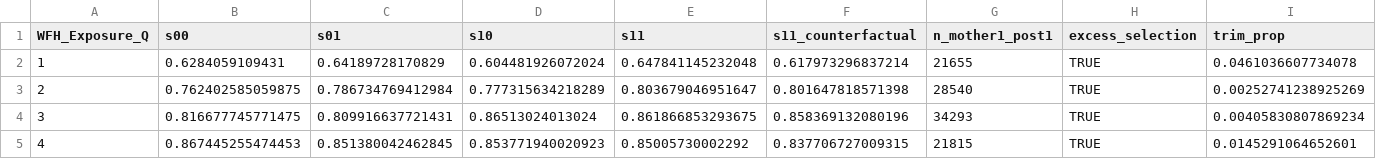
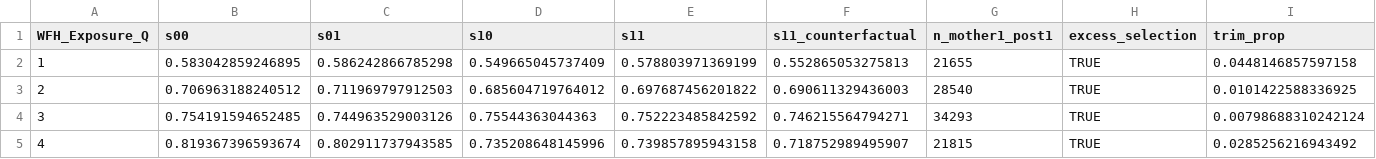
Before and after one commit to NitzanZacharia/labor-econ-remote-work-analysis-hours, a CSV file: outputs/hours_lee_bounds_quartiles.csv, drawn as a sheet.

```diff
--- a/outputs/hours_lee_bounds_quartiles.csv
+++ b/outputs/hours_lee_bounds_quartiles.csv
@@ -1,5 +1,5 @@
 "WFH_Exposure_Q","s00","s01","s10","s11","s11_counterfactual","n_mother1_post1","excess_selection","trim_prop"
-1,0.6284059109431,0.64189728170829,0.604481926072024,0.647841145232048,0.617973296837214,21655,TRUE,0.0461036607734078
-2,0.762402585059875,0.786734769412984,0.777315634218289,0.803679046951647,0.801647818571398,28540,TRUE,0.00252741238925269
-3,0.816677745771475,0.809916637721431,0.86513024013024,0.861866853293675,0.858369132080196,34293,TRUE,0.00405830807869234
-4,0.867445255474453,0.851380042462845,0.853771940020923,0.85005730002292,0.837706727009315,21815,TRUE,0.0145291064652601
+1,0.583042859246895,0.586242866785298,0.549665045737409,0.578803971369199,0.552865053275813,21655,TRUE,0.0448146857597158
+2,0.706963188240512,0.711969797912503,0.685604719764012,0.697687456201822,0.690611329436003,28540,TRUE,0.0101422588336925
+3,0.754191594652485,0.744963529003126,0.75544363044363,0.752223485842592,0.746215564794271,34293,TRUE,0.00798688310242124
+4,0.819367396593674,0.802911737943585,0.735208648145996,0.739857895943158,0.718752989495907,21815,TRUE,0.0285256216943492
```
Also changed, not shown: outputs/hours_lee_bounds_table.csv, outputs/intensive_margin_lee_bounds_table.csv, 13 other files.
